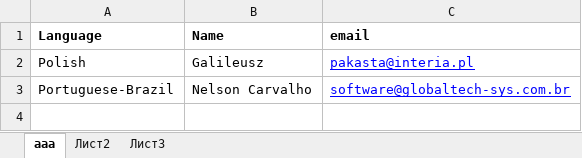
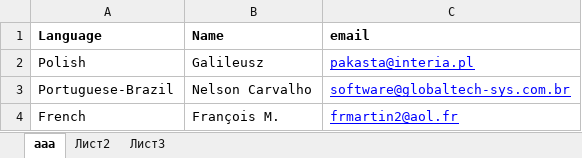
Before and after one commit to tormozit/ClipAngel, an Excel workbook: Publication/Translators.xlsx, sheet ааа, drawn as a sheet; values as stored, in another font and other column widths than the file's, no borders; the diff names each change by its address in the sheet, - before the commit and + after, or states it on an @@ line.

```diff
--- a/Publication/Translators.xlsx (sheet ааа)
+++ b/Publication/Translators.xlsx (sheet ааа)
+row 4: French | François M. | frmartin2@aol.fr
```
Also changed, not shown: 2 other files.
